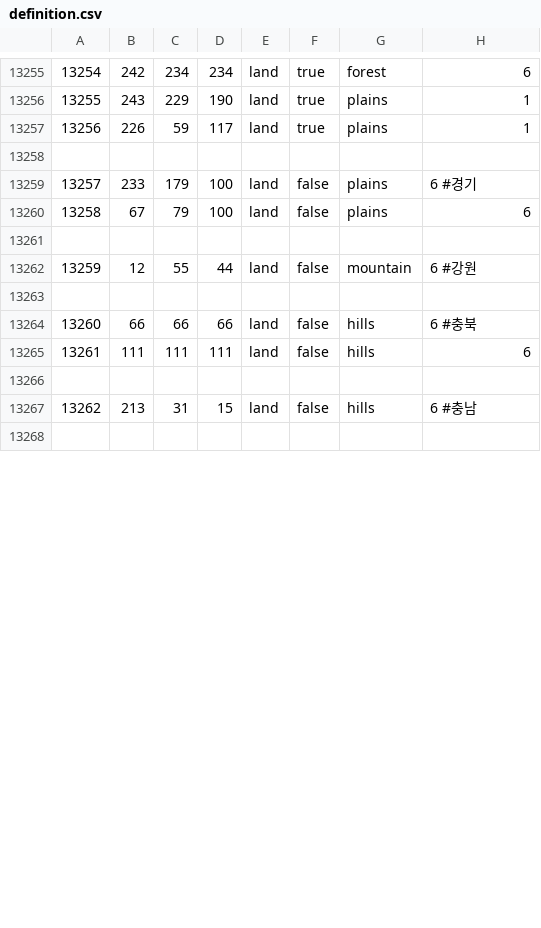
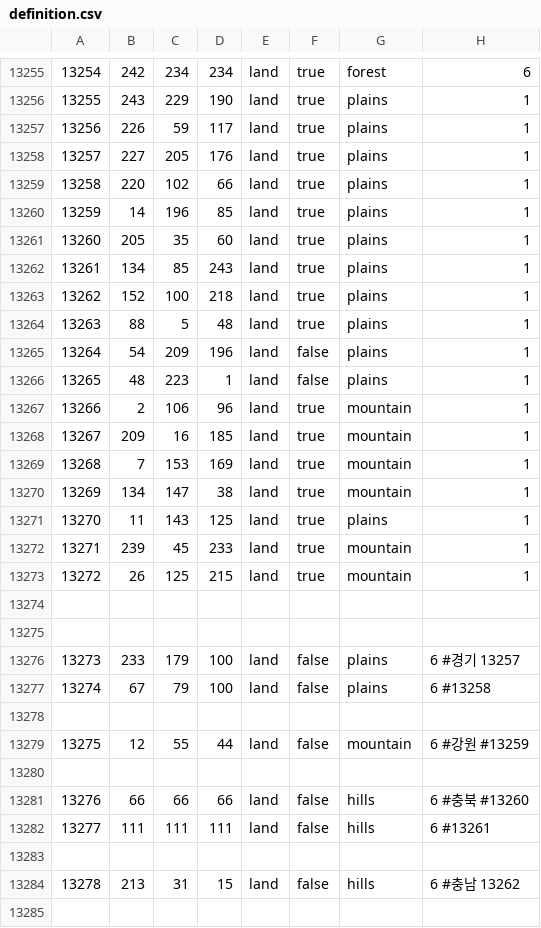
Before and after one commit to UKKRHEE/HoI4_Heavens_Soldier, a CSV file: map/definition.csv, drawn as a sheet; only a part is shown, gaps mark what is left out; addresses are those after the commit; the diff covers the shown part only; the diff names each change by its address in the sheet, - before the commit and + after, or states it on an @@ line.

```diff
--- a/map/definition.csv
+++ b/map/definition.csv
-row 13258: (empty)
+row 13258: 13257 | 227 | 205 | 176 | land | true | plains | 1
+row 13259: 13258 | 220 | 102 | 66 | land | true | plains | 1
+row 13260: 13259 | 14 | 196 | 85 | land | true | plains | 1
+row 13261: 13260 | 205 | 35 | 60 | land | true | plains | 1
+row 13262: 13261 | 134 | 85 | 243 | land | true | plains | 1
+row 13263: 13262 | 152 | 100 | 218 | land | true | plains | 1
+row 13264: 13263 | 88 | 5 | 48 | land | true | plains | 1
+row 13265: 13264 | 54 | 209 | 196 | land | false | plains | 1
+row 13266: 13265 | 48 | 223 | 1 | land | false | plains | 1
+row 13267: 13266 | 2 | 106 | 96 | land | true | mountain | 1
+row 13268: 13267 | 209 | 16 | 185 | land | true | mountain | 1
+row 13269: 13268 | 7 | 153 | 169 | land | true | mountain | 1
+row 13270: 13269 | 134 | 147 | 38 | land | true | mountain | 1
+row 13271: 13270 | 11 | 143 | 125 | land | true | plains | 1
+row 13272: 13271 | 239 | 45 | 233 | land | true | mountain | 1
+row 13273: 13272 | 26 | 125 | 215 | land | true | mountain | 1
+row 13274: (empty)
+row 13275: (empty)
@@ column A renumbered from row 13276 down @@
-H13276: 6 #경기
+H13276: 6 #경기 13257
-H13277: 6
+H13277: 6 #13258
-H13279: 6 #강원
+H13279: 6 #강원 #13259
-H13281: 6 #충북
+H13281: 6 #충북 #13260
-H13282: 6
+H13282: 6 #13261
-H13284: 6 #충남
+H13284: 6 #충남 13262
```
Also changed, not shown: 22 edited cells elsewhere in this file, 10 other files.
